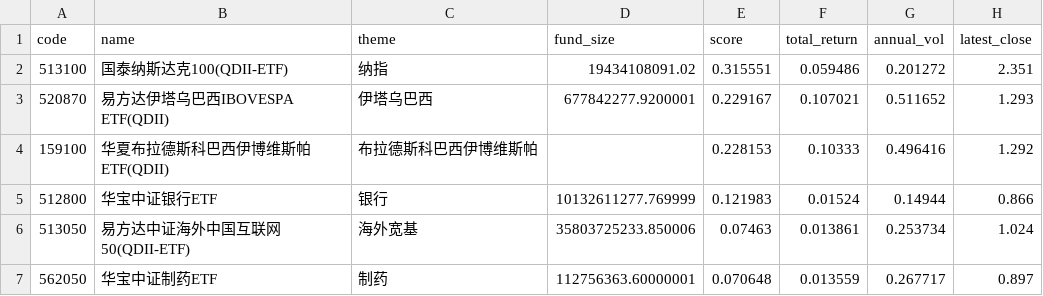
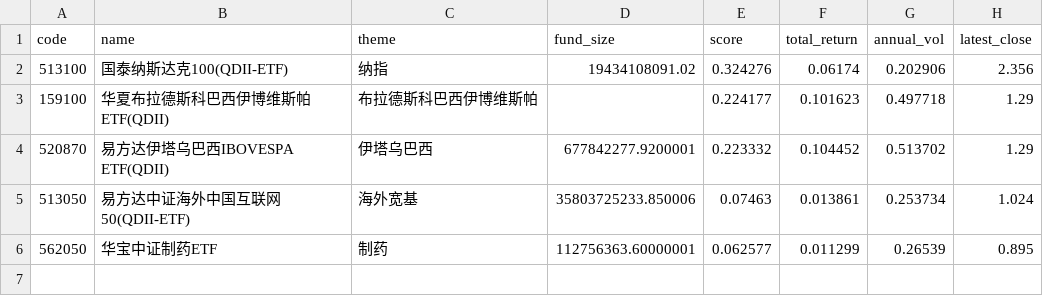
Before and after one commit to zihengniu9/etf-rotation-desk, a CSV file: outputs/etf_rotation_rank.csv, drawn as a sheet.

Commit message:
Update dashboard data 2026-10-16 (intraday)

```diff
--- a/outputs/etf_rotation_rank.csv
+++ b/outputs/etf_rotation_rank.csv
@@ -1,7 +1,6 @@
 code,name,theme,fund_size,score,total_return,annual_vol,latest_close
-513100,国泰纳斯达克100(QDII-ETF),纳指,19434108091.02,0.315551,0.059486,0.201272,2.351
-520870,易方达伊塔乌巴西IBOVESPA ETF(QDII),伊塔乌巴西,677842277.9200001,0.229167,0.107021,0.511652,1.293
-159100,华夏布拉德斯科巴西伊博维斯帕ETF(QDII),布拉德斯科巴西伊博维斯帕,,0.228153,0.10333,0.496416,1.292
-512800,华宝中证银行ETF,银行,10132611277.769999,0.121983,0.01524,0.14944,0.866
+513100,国泰纳斯达克100(QDII-ETF),纳指,19434108091.02,0.324276,0.06174,0.202906,2.356
+159100,华夏布拉德斯科巴西伊博维斯帕ETF(QDII),布拉德斯科巴西伊博维斯帕,,0.224177,0.101623,0.497718,1.29
+520870,易方达伊塔乌巴西IBOVESPA ETF(QDII),伊塔乌巴西,677842277.9200001,0.223332,0.104452,0.513702,1.29
 513050,易方达中证海外中国互联网50(QDII-ETF),海外宽基,35803725233.850006,0.07463,0.013861,0.253734,1.024
-562050,华宝中证制药ETF,制药,112756363.60000001,0.070648,0.013559,0.267717,0.897
+562050,华宝中证制药ETF,制药,112756363.60000001,0.062577,0.011299,0.26539,0.895
```
Also changed, not shown: outputs/etf_backtest_curve.csv, outputs/etf_backtest_positions.csv, 13 other files.
